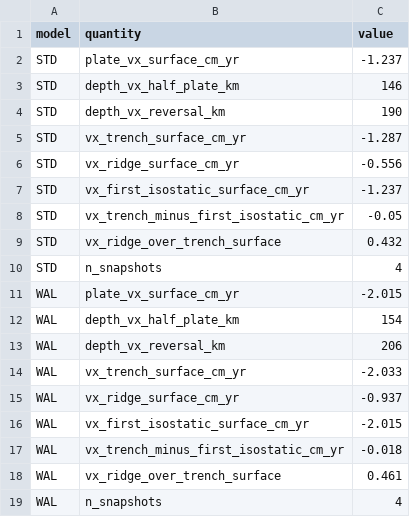
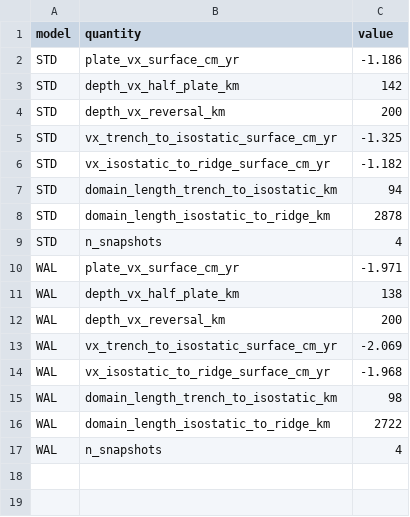
Before and after one commit to dansand/trench_pull_fluidity, a CSV file: tables/column_kinematics.csv, drawn as a sheet.

Commit message:
fig_column_kinematics: horizontal domain averages, not column samples
Dan, 2026-09-21: the velocity panel should capture the flow structure
beneath the plate, which is a regional property -- so average v_x
horizontally over each domain rather than sampling three columns. Blue
is x_T -> x_I (the non-isostatic domain, ~95 km), orange x_I -> x_R (the
isostatic domain, ~2800 km), keeping the domain colours of the left
panel.

The whole-plate average is computed and tabulated but NOT drawn. The
isostatic domain is 2878 of 2972 km, so its average and the whole-plate
average agree to 0.01 cm/yr and the curves sat exactly on top of each
other -- drawing both would imply a distinction the data does not have.

What the averages show: the near-trench domain runs slightly faster than
the plate as a whole (-1.33 vs -1.18 cm/yr STD, -2.07 vs -1.97 WAL), and
both domains decouple downward over the same depth range, halving near
140 km and reversing into the return flow at 200 km in BOTH models --
the reversal depth is insensitive to the weak layer even though the
plate rate is not.

```diff
--- a/tables/column_kinematics.csv
+++ b/tables/column_kinematics.csv
@@ -1,19 +1,17 @@
 model,quantity,value
-STD,plate_vx_surface_cm_yr,-1.237
-STD,depth_vx_half_plate_km,146
-STD,depth_vx_reversal_km,190
-STD,vx_trench_surface_cm_yr,-1.287
-STD,vx_ridge_surface_cm_yr,-0.556
-STD,vx_first_isostatic_surface_cm_yr,-1.237
-STD,vx_trench_minus_first_isostatic_cm_yr,-0.05
-STD,vx_ridge_over_trench_surface,0.432
+STD,plate_vx_surface_cm_yr,-1.186
+STD,depth_vx_half_plate_km,142
+STD,depth_vx_reversal_km,200
+STD,vx_trench_to_isostatic_surface_cm_yr,-1.325
+STD,vx_isostatic_to_ridge_surface_cm_yr,-1.182
+STD,domain_length_trench_to_isostatic_km,94
+STD,domain_length_isostatic_to_ridge_km,2878
 STD,n_snapshots,4
-WAL,plate_vx_surface_cm_yr,-2.015
-WAL,depth_vx_half_plate_km,154
-WAL,depth_vx_reversal_km,206
-WAL,vx_trench_surface_cm_yr,-2.033
-WAL,vx_ridge_surface_cm_yr,-0.937
-WAL,vx_first_isostatic_surface_cm_yr,-2.015
-WAL,vx_trench_minus_first_isostatic_cm_yr,-0.018
-WAL,vx_ridge_over_trench_surface,0.461
+WAL,plate_vx_surface_cm_yr,-1.971
+WAL,depth_vx_half_plate_km,138
+WAL,depth_vx_reversal_km,200
+WAL,vx_trench_to_isostatic_surface_cm_yr,-2.069
+WAL,vx_isostatic_to_ridge_surface_cm_yr,-1.968
+WAL,domain_length_trench_to_isostatic_km,98
+WAL,domain_length_isostatic_to_ridge_km,2722
 WAL,n_snapshots,4
```
Also changed, not shown: 3 other files.
